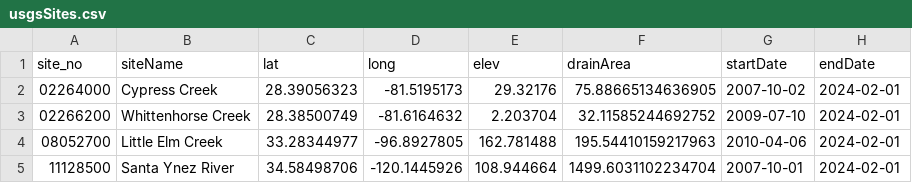
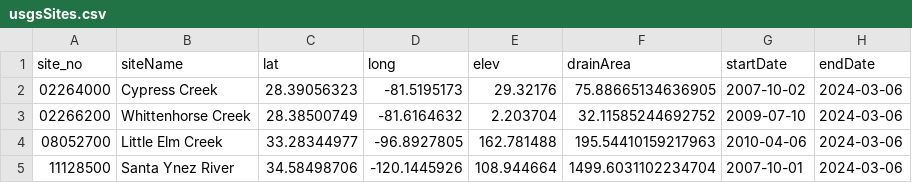
Before and after one commit to ConnorB/DORegimes, a CSV file: Data/usgsSites.csv, drawn as a sheet.

```diff
--- a/Data/usgsSites.csv
+++ b/Data/usgsSites.csv
@@ -1,5 +1,5 @@
 site_no,siteName,lat,long,elev,drainArea,startDate,endDate
-02264000,Cypress Creek,28.39056323,-81.5195173,29.32176,75.88665134636905,2007-10-02,2024-02-01
-02266200,Whittenhorse Creek,28.38500749,-81.6164632,2.203704,32.11585244692752,2009-07-10,2024-02-01
-08052700,Little Elm Creek,33.28344977,-96.8927805,162.781488,195.54410159217963,2010-04-06,2024-02-01
-11128500,Santa Ynez River,34.58498706,-120.1445926,108.944664,1499.6031102234704,2007-10-01,2024-02-01
+02264000,Cypress Creek,28.39056323,-81.5195173,29.32176,75.88665134636905,2007-10-02,2024-03-06
+02266200,Whittenhorse Creek,28.38500749,-81.6164632,2.203704,32.11585244692752,2009-07-10,2024-03-06
+08052700,Little Elm Creek,33.28344977,-96.8927805,162.781488,195.54410159217963,2010-04-06,2024-03-06
+11128500,Santa Ynez River,34.58498706,-120.1445926,108.944664,1499.6031102234704,2007-10-01,2024-03-06
```
Also changed, not shown: Data/gagesDryingMet.csv, 13 other files.
